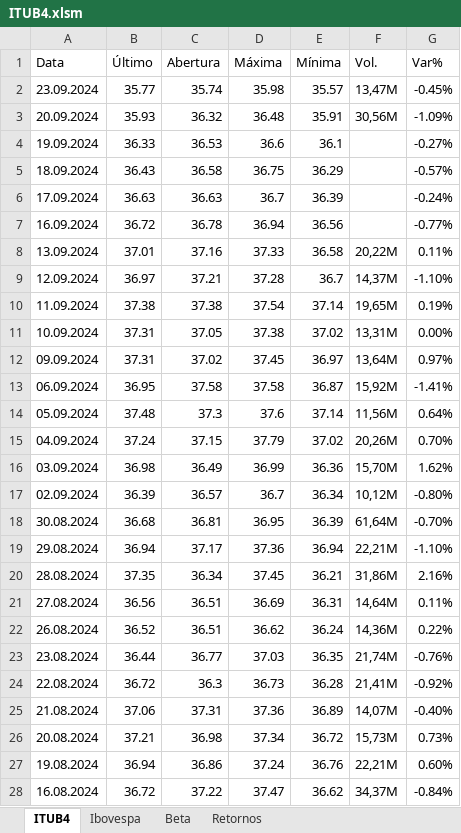
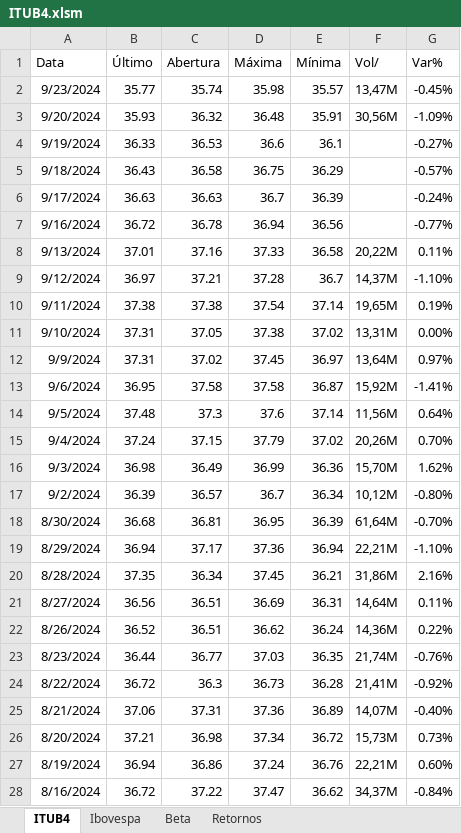
Before and after one commit to katerine-dev/analiseBeta, an Excel workbook: src/vba/ITUB4.xlsm, sheet ITUB4, drawn as a sheet; only a part is shown; values as stored, in another font and other column widths than the file's, no borders; the diff covers the shown part only; the diff names each change by its address in the sheet, - before the commit and + after, or states it on an @@ line.

```diff
--- a/src/vba/ITUB4.xlsm (sheet ITUB4)
+++ b/src/vba/ITUB4.xlsm (sheet ITUB4)
-F1: Vol.
+F1: Vol/
-A2 (Data): 23.09.2024
+A2 (Data): 9/23/2024
-A3 (Data): 20.09.2024
+A3 (Data): 9/20/2024
-A4 (Data): 19.09.2024
+A4 (Data): 9/19/2024
-A5 (Data): 18.09.2024
+A5 (Data): 9/18/2024
-A6 (Data): 17.09.2024
+A6 (Data): 9/17/2024
-A7 (Data): 16.09.2024
+A7 (Data): 9/16/2024
-A8 (Data): 13.09.2024
+A8 (Data): 9/13/2024
-A9 (Data): 12.09.2024
+A9 (Data): 9/12/2024
-A10 (Data): 11.09.2024
+A10 (Data): 9/11/2024
-A11 (Data): 10.09.2024
+A11 (Data): 9/10/2024
-A12 (Data): 09.09.2024
+A12 (Data): 9/9/2024
-A13 (Data): 06.09.2024
+A13 (Data): 9/6/2024
-A14 (Data): 05.09.2024
+A14 (Data): 9/5/2024
-A15 (Data): 04.09.2024
+A15 (Data): 9/4/2024
-A16 (Data): 03.09.2024
+A16 (Data): 9/3/2024
-A17 (Data): 02.09.2024
+A17 (Data): 9/2/2024
-A18 (Data): 30.08.2024
+A18 (Data): 8/30/2024
-A19 (Data): 29.08.2024
+A19 (Data): 8/29/2024
-A20 (Data): 28.08.2024
+A20 (Data): 8/28/2024
-A21 (Data): 27.08.2024
+A21 (Data): 8/27/2024
-A22 (Data): 26.08.2024
+A22 (Data): 8/26/2024
-A23 (Data): 23.08.2024
+A23 (Data): 8/23/2024
-A24 (Data): 22.08.2024
+A24 (Data): 8/22/2024
-A25 (Data): 21.08.2024
+A25 (Data): 8/21/2024
-A26 (Data): 20.08.2024
+A26 (Data): 8/20/2024
-A27 (Data): 19.08.2024
+A27 (Data): 8/19/2024
-A28 (Data): 16.08.2024
+A28 (Data): 8/16/2024
```
Also changed, not shown: 1405 edited cells elsewhere in this sheet, sheet Ibovespa, charts or pictures, doc/ITUB4cg_1anos.xlsx, doc/ITUB4cg_3anos.xlsx, 7 other files.
